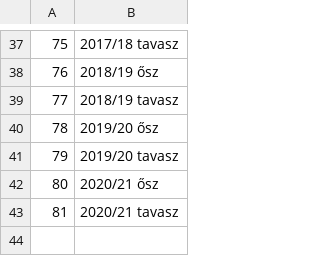
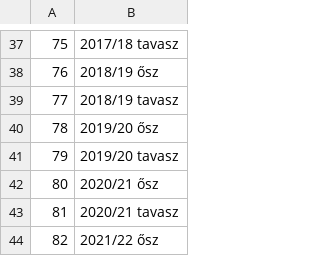
Before and after one commit to asalamon74/melda-info, a CSV file: mezszam/seasons.csv, drawn as a sheet; only a part is shown, gaps mark what is left out; the diff names each change by its address in the sheet, - before the commit and + after, or states it on an @@ line.

```diff
--- a/mezszam/seasons.csv
+++ b/mezszam/seasons.csv
+row 44: 82 | 2021/22 ősz
```
Also changed, not shown: mezszam/players.csv, mezszam/shirts.csv.
